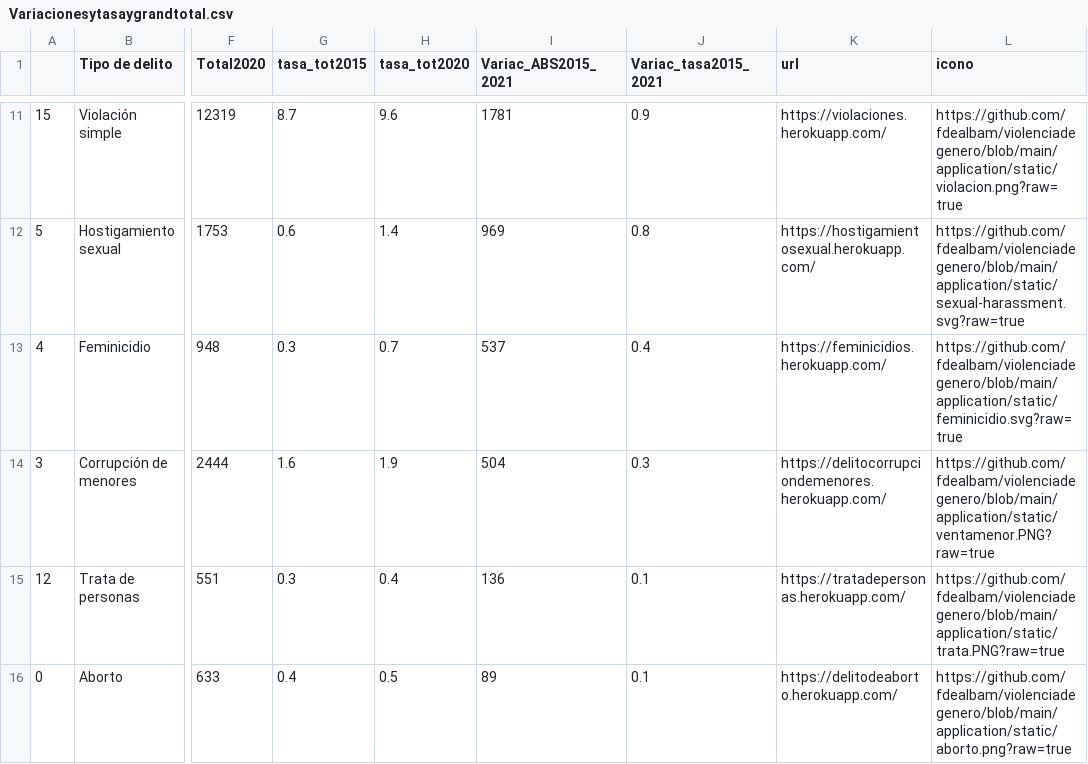
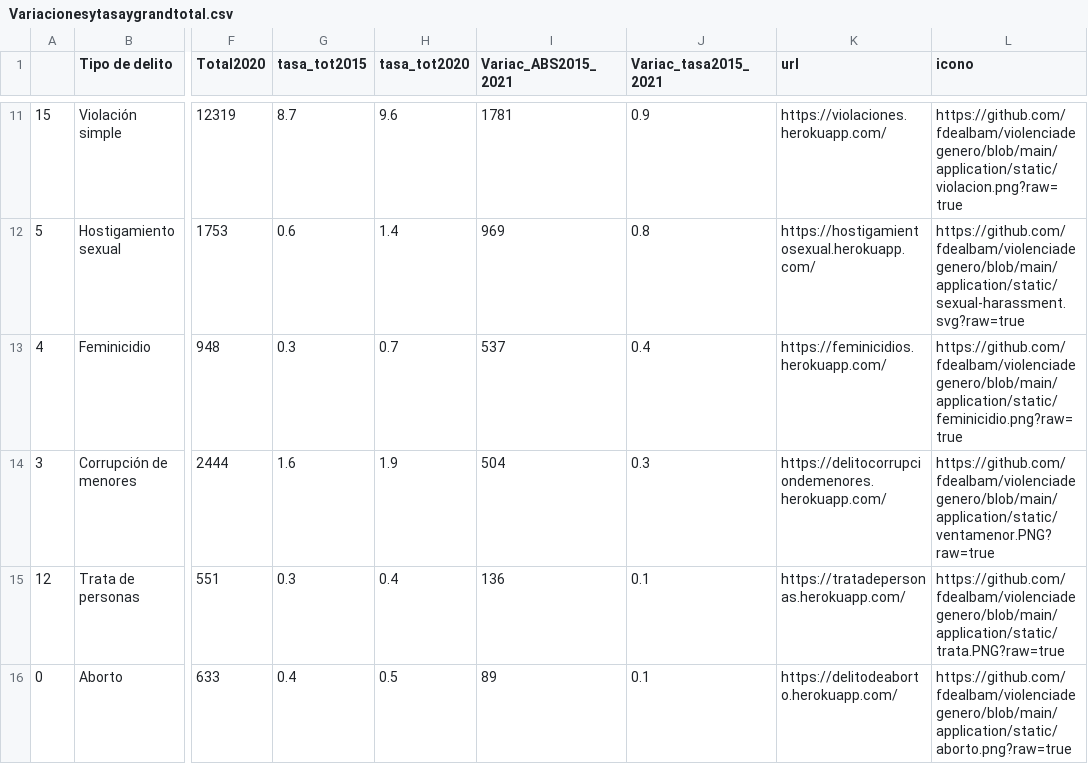
Before and after one commit to fdealbam/violenciadegenero, a CSV file: Variacionesytasaygrandtotal.csv, drawn as a sheet; only a part is shown, gaps mark what is left out; the diff names each change by its address in the sheet, - before the commit and + after, or states it on an @@ line.

Commit message:
Update Variacionesytasaygrandtotal.csv

```diff
--- a/Variacionesytasaygrandtotal.csv
+++ b/Variacionesytasaygrandtotal.csv
-L13 (icono): https://github.com/fdealbam/violenciadegenero/blob/main/application/static/feminicidio.svg?raw=true
+L13 (icono): https://github.com/fdealbam/violenciadegenero/blob/main/application/static/feminicidio.png?raw=true
```
